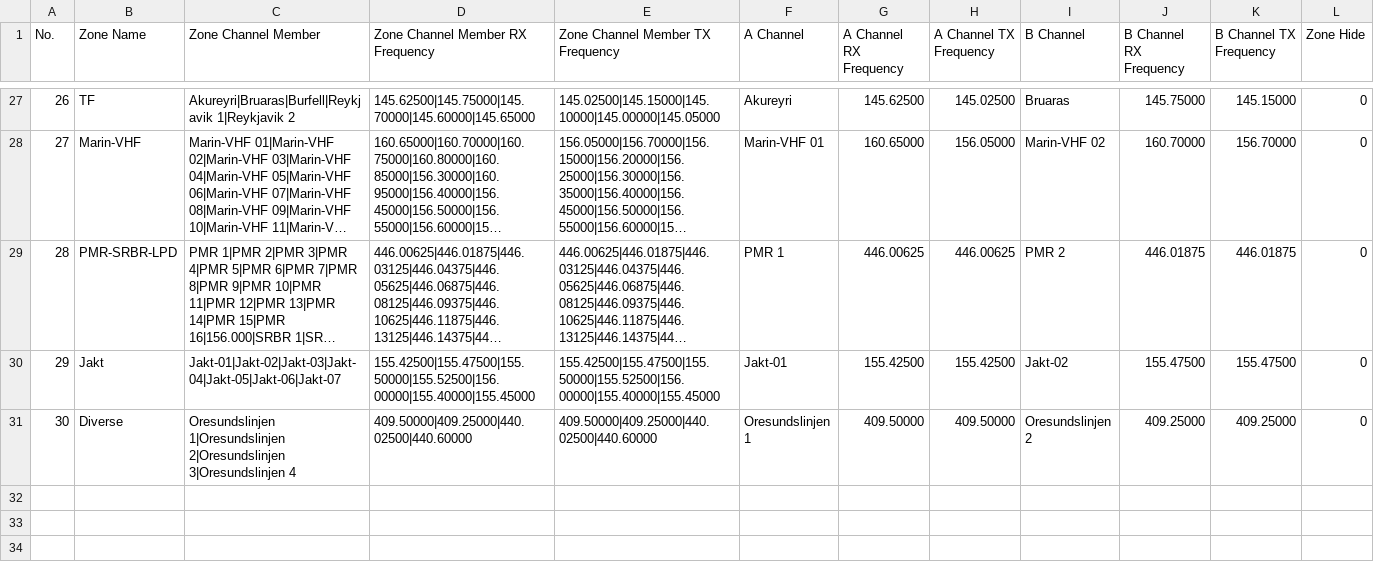
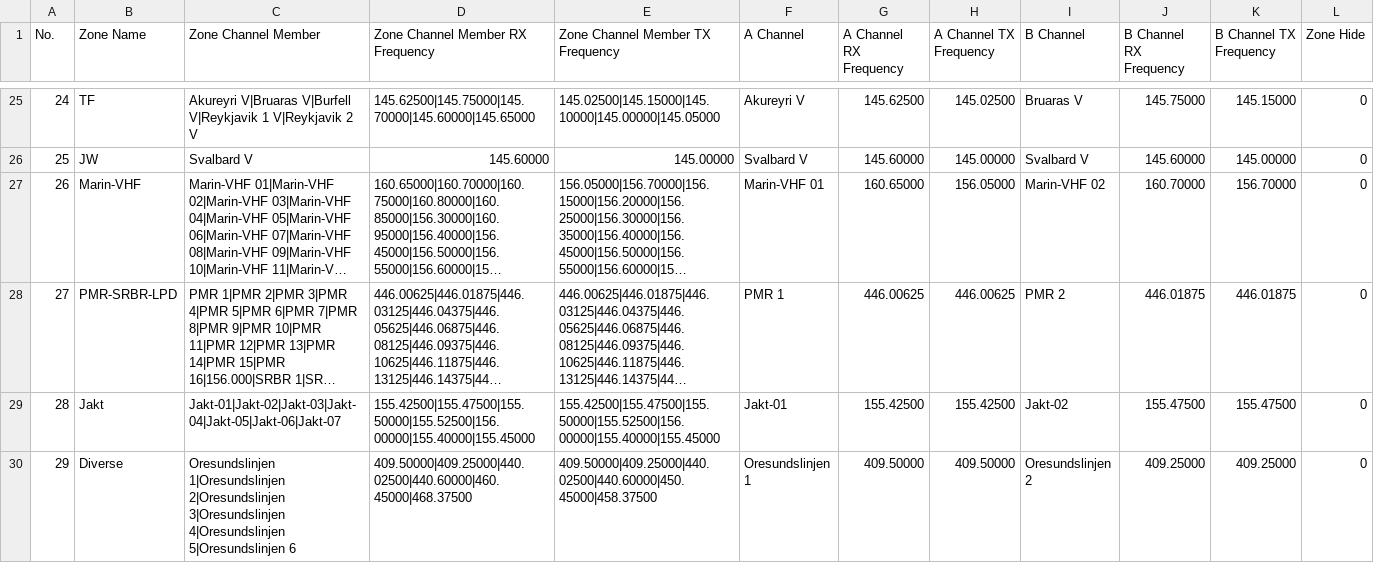
Before and after one commit to sm0rgm/at-d878uv, a CSV file: Zone.CSV, drawn as a sheet; only a part is shown, gaps mark what is left out; long unchanged cells end in …; addresses are those after the commit; the diff covers the shown part only; the diff names each change by its address in the sheet, - before the commit and + after, or states it on an @@ line.

```diff
--- a/Zone.CSV
+++ b/Zone.CSV
@@ column A (No.) renumbered from row 13 down @@
-C25 (Zone Channel Member): Akureyri|Bruaras|Burfell|Reykjavik 1|Reykjavik 2
+C25 (Zone Channel Member): Akureyri V|Bruaras V|Burfell V|Reykjavik 1 V|Reykjavik 2 V
-F25 (A Channel): Akureyri
+F25 (A Channel): Akureyri V
-I25 (B Channel): Bruaras
+I25 (B Channel): Bruaras V
+row 26: 25 | JW | Svalbard V | 145.60000 | 145.00000 | Svalbard V | 145.60000 | 145.00000 | Svalbard V | 145.60000 | 145.00000 | 0
-C30 (Zone Channel Member): …2|Oresundslinjen 3|Oresundslinjen 4
+C30 (Zone Channel Member): …2|Oresundslinjen 3|Oresundslinjen 4|Oresundslinjen 5|Oresundslinjen 6
-D30 (Zone Channel Member RX Frequency): 409.50000|409.25000|440.02500|440.60000
+D30 (Zone Channel Member RX Frequency): 409.50000|409.25000|440.02500|440.60000|460.45000|468.37500
-E30 (Zone Channel Member TX Frequency): 409.50000|409.25000|440.02500|440.60000
+E30 (Zone Channel Member TX Frequency): 409.50000|409.25000|440.02500|440.60000|450.45000|458.37500
```
Also changed, not shown: 2 removed rows and 86 edited cells elsewhere in this file.
